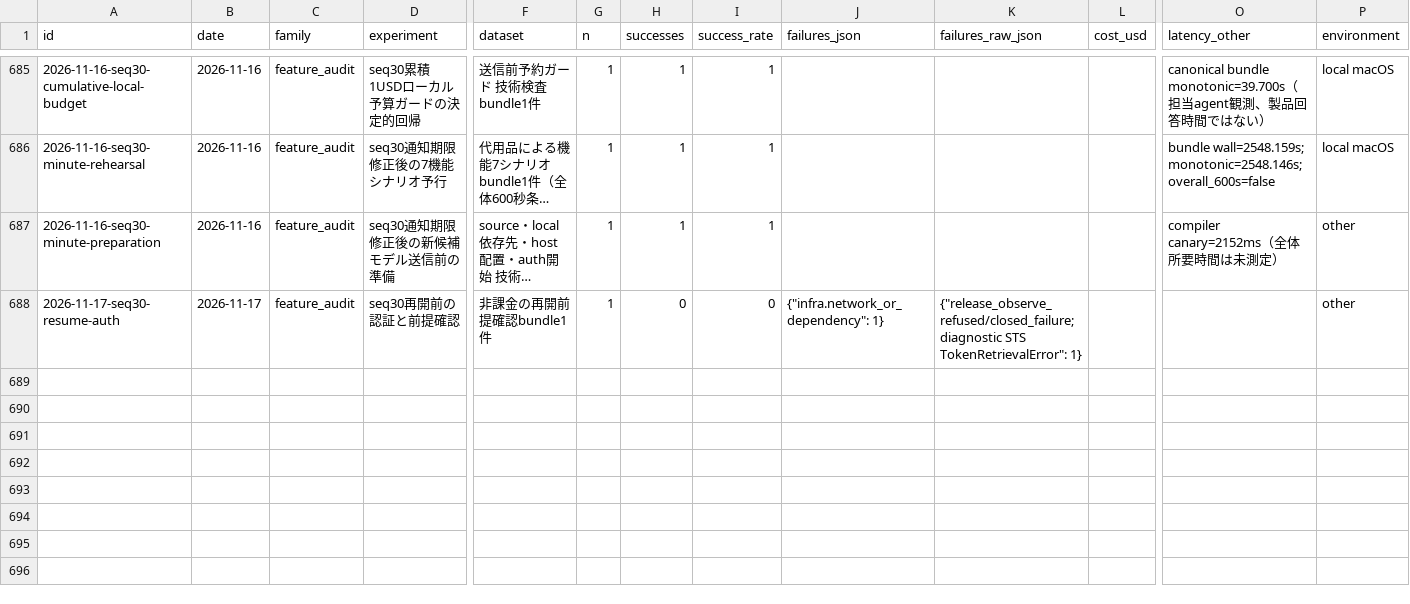
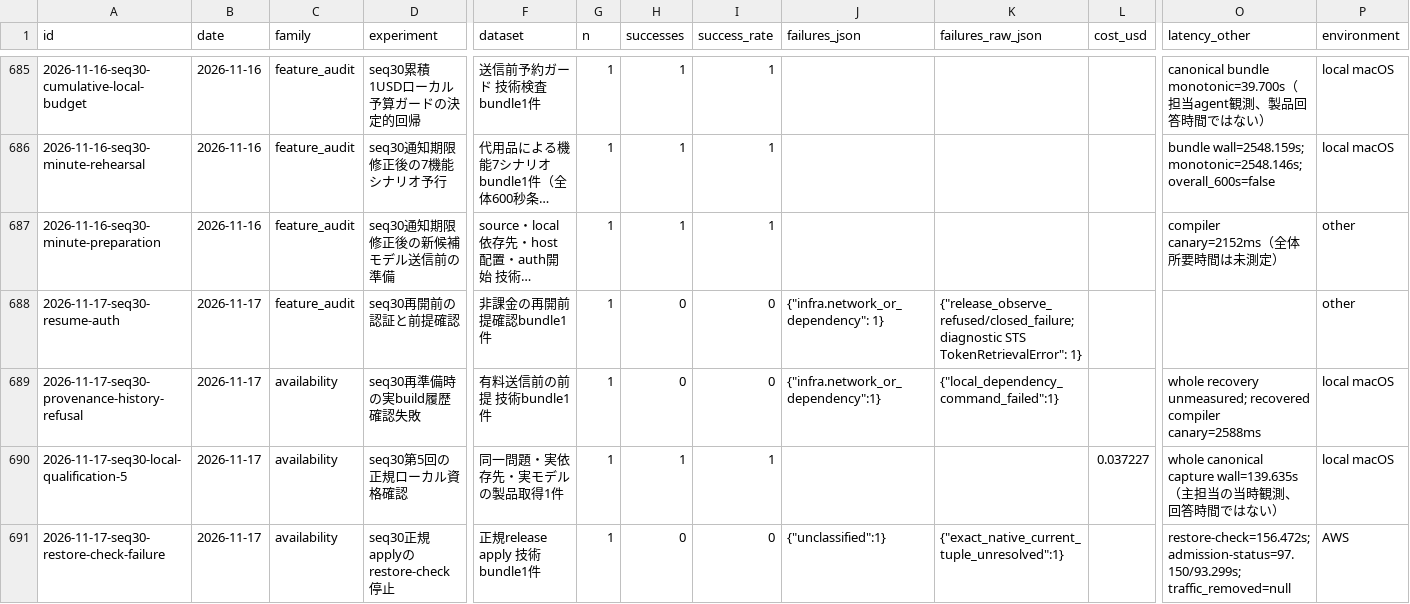
Before and after one commit to AtsushiHosaka/pals, a CSV file: docs/quality-ledger/ledger.csv, drawn as a sheet; only a part is shown, gaps mark what is left out; long unchanged cells end in …; rows hold the shown columns only; the diff names each change by its address in the sheet, - before the commit and + after, or states it on an @@ line.

Commit message:
docs: preserve seq30 qualification and pre-cutover restore failure

```diff
--- a/docs/quality-ledger/ledger.csv
+++ b/docs/quality-ledger/ledger.csv
+row 689: 2026-11-17-seq30-provenance-history-refusal | 2026-11-17 | availability | seq30再準備時の実build履歴確認失敗 | 有料送信前の前提 技術bundle1件 | 1 | 0 | 0 | {"infra.network_or_dependency":1} | {"local_dependency_command_failed":1} |  | whole recovery unmeasured; recovered compiler canary=2588ms | local macOS
+row 690: 2026-11-17-seq30-local-qualification-5 | 2026-11-17 | availability | seq30第5回の正規ローカル資格確認 | 同一問題・実依存先・実モデルの製品取得1件 | 1 | 1 | 1 |  |  | 0.037227 | whole canonical capture wall=139.635s（主担当の当時観測、回答時間ではない） | local macOS
+row 691: 2026-11-17-seq30-restore-check-failure | 2026-11-17 | availability | seq30正規applyのrestore-check停止 | 正規release apply 技術bundle1件 | 1 | 0 | 0 | {"unclassified":1} | {"exact_native_current_tuple_unresolved":1} |  | restore-check=156.472s; admission-status=97.150/93.299s; traffic_removed=null | AWS
```
Also changed, not shown: 12 other files.
